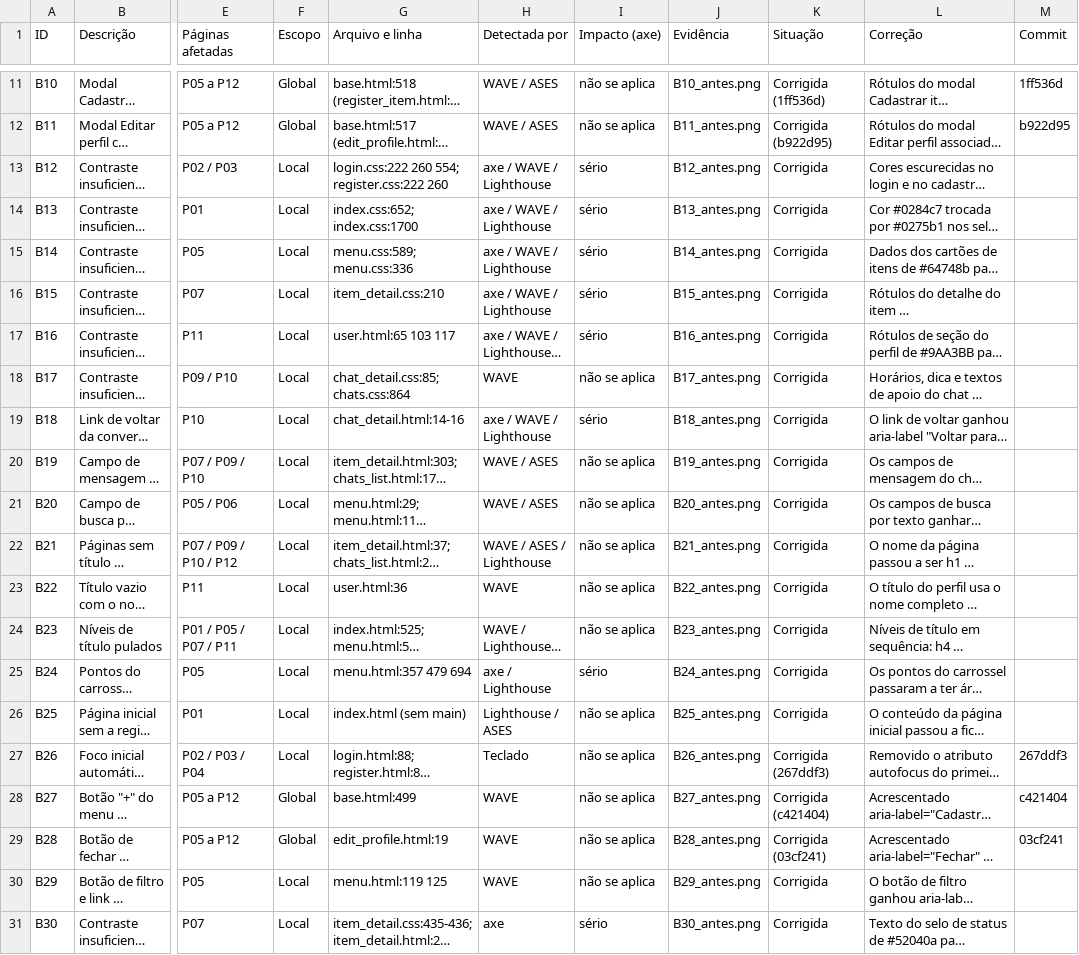
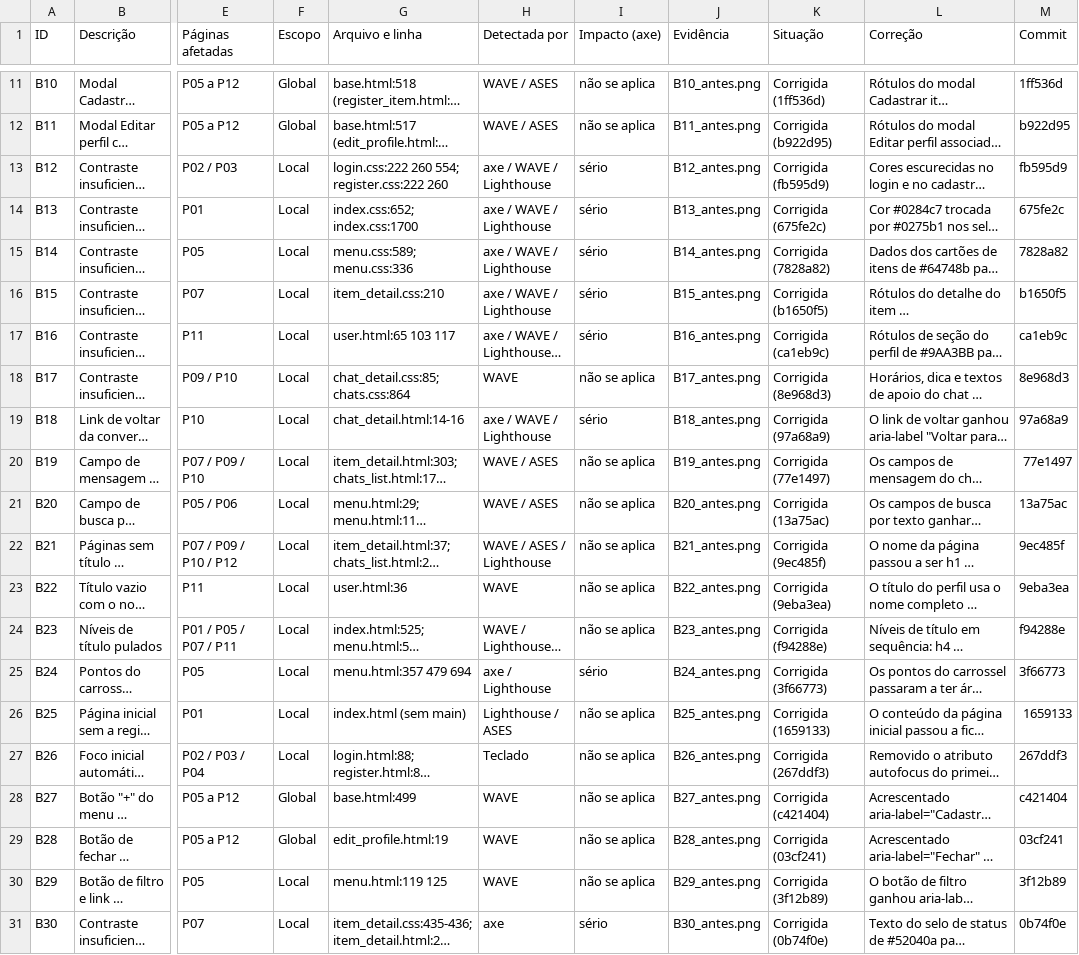
Before and after one commit to gabryellgs/projeto-find, a CSV file: acessibilidade/barreiras.csv, drawn as a sheet; only a part is shown, gaps mark what is left out; long unchanged cells end in …; the diff covers the shown part only; the diff names each change by its address in the sheet, - before the commit and + after, or states it on an @@ line.

Commit message:
hash das barreiras do grupo 3

```diff
--- a/acessibilidade/barreiras.csv
+++ b/acessibilidade/barreiras.csv
-K13 (Situação): Corrigida
+K13 (Situação): Corrigida (fb595d9)
-M13 (Commit): (empty)
+M13 (Commit): fb595d9
-K14 (Situação): Corrigida
+K14 (Situação): Corrigida (675fe2c)
-M14 (Commit): (empty)
+M14 (Commit): 675fe2c
-K15 (Situação): Corrigida
+K15 (Situação): Corrigida (7828a82)
-M15 (Commit): (empty)
+M15 (Commit): 7828a82
-K16 (Situação): Corrigida
+K16 (Situação): Corrigida (b1650f5)
-M16 (Commit): (empty)
+M16 (Commit): b1650f5
-K17 (Situação): Corrigida
+K17 (Situação): Corrigida (ca1eb9c)
-M17 (Commit): (empty)
+M17 (Commit): ca1eb9c
-K18 (Situação): Corrigida
+K18 (Situação): Corrigida (8e968d3)
-M18 (Commit): (empty)
+M18 (Commit): 8e968d3
-K19 (Situação): Corrigida
+K19 (Situação): Corrigida (97a68a9)
-M19 (Commit): (empty)
+M19 (Commit): 97a68a9
-K20 (Situação): Corrigida
+K20 (Situação): Corrigida (77e1497)
-M20 (Commit): (empty)
+M20 (Commit): 77e1497
-K21 (Situação): Corrigida
+K21 (Situação): Corrigida (13a75ac)
-M21 (Commit): (empty)
+M21 (Commit): 13a75ac
-K22 (Situação): Corrigida
+K22 (Situação): Corrigida (9ec485f)
-M22 (Commit): (empty)
+M22 (Commit): 9ec485f
-K23 (Situação): Corrigida
+K23 (Situação): Corrigida (9eba3ea)
-M23 (Commit): (empty)
+M23 (Commit): 9eba3ea
-K24 (Situação): Corrigida
+K24 (Situação): Corrigida (f94288e)
-M24 (Commit): (empty)
+M24 (Commit): f94288e
-K25 (Situação): Corrigida
+K25 (Situação): Corrigida (3f66773)
-M25 (Commit): (empty)
+M25 (Commit): 3f66773
-K26 (Situação): Corrigida
+K26 (Situação): Corrigida (1659133)
-M26 (Commit): (empty)
+M26 (Commit): 1659133
-K30 (Situação): Corrigida
+K30 (Situação): Corrigida (3f12b89)
-M30 (Commit): (empty)
+M30 (Commit): 3f12b89
-K31 (Situação): Corrigida
+K31 (Situação): Corrigida (0b74f0e)
-M31 (Commit): (empty)
+M31 (Commit): 0b74f0e
```
Also changed, not shown: 12 edited cells elsewhere in this file.
